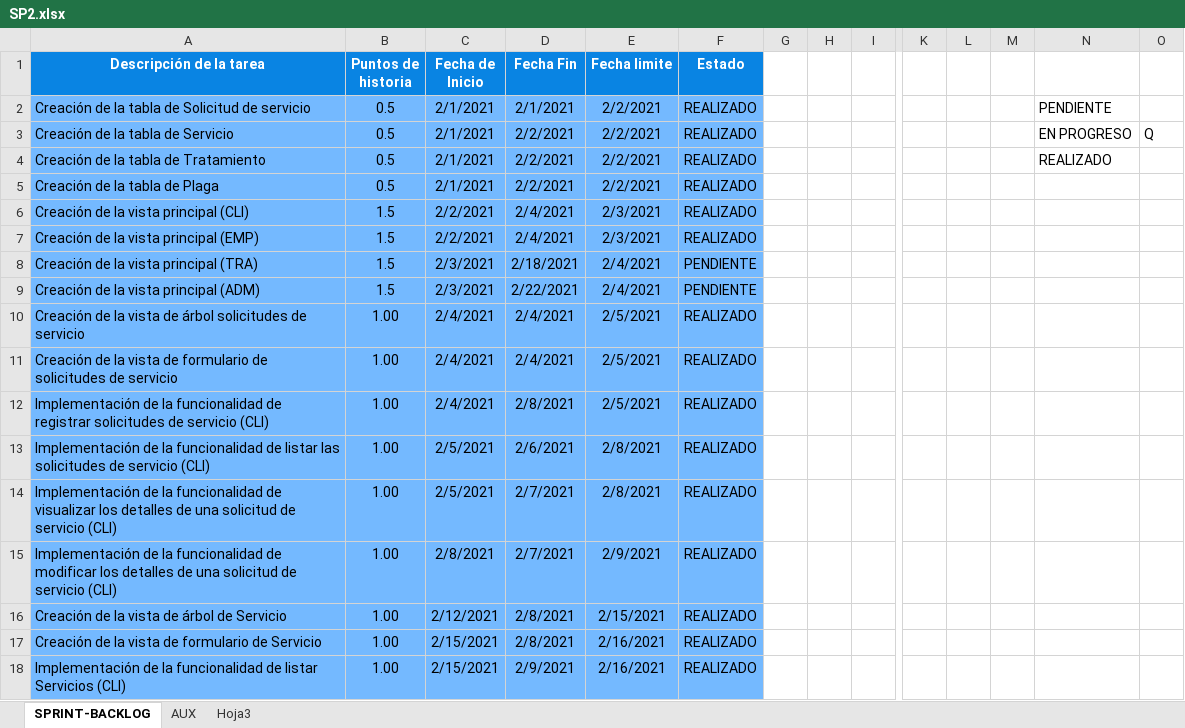
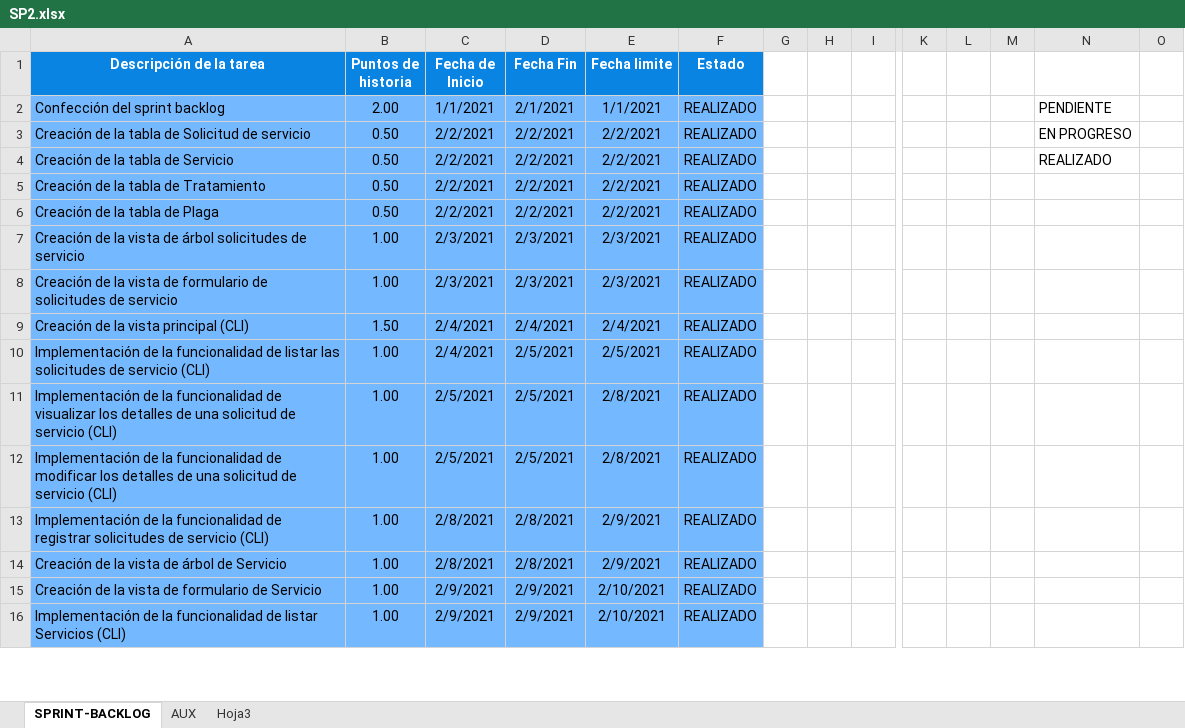
Before and after one commit to alefuegom/TFG_app, an Excel workbook: documentación/Product Backlog/SP2.xlsx, sheet SPRINT-BACKLOG, drawn as a sheet; only a part is shown, gaps mark what is left out; values as stored, in another font and other column widths than the file's, no borders; charts and pictures not drawn; removed rows and columns are numbered as before the commit, all else as after; rows hold the shown columns only; the diff covers the shown part only; the diff names each change by its address in the sheet, - before the commit and + after, or states it on an @@ line.

Commit message:
[MOD] Actualizado el sprint backlog Se ha actualizado el contenido del sprint backlog, añadiendo correctamente el sprint burndown.

```diff
--- a/documentación/Product Backlog/SP2.xlsx (sheet SPRINT-BACKLOG)
+++ b/documentación/Product Backlog/SP2.xlsx (sheet SPRINT-BACKLOG)
+row 2: Confección del sprint backlog | 2.00 | 1/1/2021 | 2/1/2021 | 1/1/2021 | REALIZADO |  |  |  |  |  |  | PENDIENTE
-B3:B6 (Puntos de historia): 0.5
+B3:B6 (Puntos de historia): 0.50
-C3:C6 (Fecha de Inicio): 2/1/2021
+C3:C6 (Fecha de Inicio): 2/2/2021
-D3 (Fecha Fin): 2/1/2021
+D3 (Fecha Fin): 2/2/2021
-N3: PENDIENTE
+N3: EN PROGRESO
-N4: EN PROGRESO
+N4: REALIZADO
-O4: Q
+O4: (empty)
-N5: REALIZADO
+N5: (empty)
-row 6: Creación de la vista principal (CLI) | 1.5 | 2/2/2021 | 2/4/2021 | 2/3/2021 | REALIZADO
-row 7: Creación de la vista principal (EMP) | 1.5 | 2/2/2021 | 2/4/2021 | 2/3/2021 | REALIZADO
-row 8: Creación de la vista principal (TRA) | 1.5 | 2/3/2021 | 2/18/2021 | 2/4/2021 | PENDIENTE
-row 9: Creación de la vista principal (ADM) | 1.5 | 2/3/2021 | 2/22/2021 | 2/4/2021 | PENDIENTE
-C7:C8 (Fecha de Inicio): 2/4/2021
+C7:C8 (Fecha de Inicio): 2/3/2021
-D7:D8 (Fecha Fin): 2/4/2021
+D7:D8 (Fecha Fin): 2/3/2021
-E7:E8 (Fecha limite): 2/5/2021
+E7:E8 (Fecha limite): 2/3/2021
-A9 (Descripción de la tarea): Implementación de la funcionalidad de registrar solicitudes de servicio (CLI)
+A9 (Descripción de la tarea): Creación de la vista principal (CLI)
-B9 (Puntos de historia): 1.00
+B9 (Puntos de historia): 1.50
-D9 (Fecha Fin): 2/8/2021
+D9 (Fecha Fin): 2/4/2021
-E9 (Fecha limite): 2/5/2021
+E9 (Fecha limite): 2/4/2021
-C10 (Fecha de Inicio): 2/5/2021
+C10 (Fecha de Inicio): 2/4/2021
-D10 (Fecha Fin): 2/6/2021
+D10 (Fecha Fin): 2/5/2021
-E10 (Fecha limite): 2/8/2021
+E10 (Fecha limite): 2/5/2021
-D11:D12 (Fecha Fin): 2/7/2021
+D11:D12 (Fecha Fin): 2/5/2021
-C12 (Fecha de Inicio): 2/8/2021
+C12 (Fecha de Inicio): 2/5/2021
-E12 (Fecha limite): 2/9/2021
+E12 (Fecha limite): 2/8/2021
+row 13: Implementación de la funcionalidad de registrar solicitudes de servicio (CLI) | 1.00 | 2/8/2021 | 2/8/2021 | 2/9/2021 | REALIZADO
-C14 (Fecha de Inicio): 2/12/2021
+C14 (Fecha de Inicio): 2/8/2021
-E14 (Fecha limite): 2/15/2021
+E14 (Fecha limite): 2/9/2021
-C15:C16 (Fecha de Inicio): 2/15/2021
+C15:C16 (Fecha de Inicio): 2/9/2021
-D15 (Fecha Fin): 2/8/2021
+D15 (Fecha Fin): 2/9/2021
-E15:E16 (Fecha limite): 2/16/2021
+E15:E16 (Fecha limite): 2/10/2021
```
Also changed, not shown: 6 added rows, 6 removed rows and 37 edited cells elsewhere in this sheet, sheet AUX, formulas that keep their value, charts or pictures.
